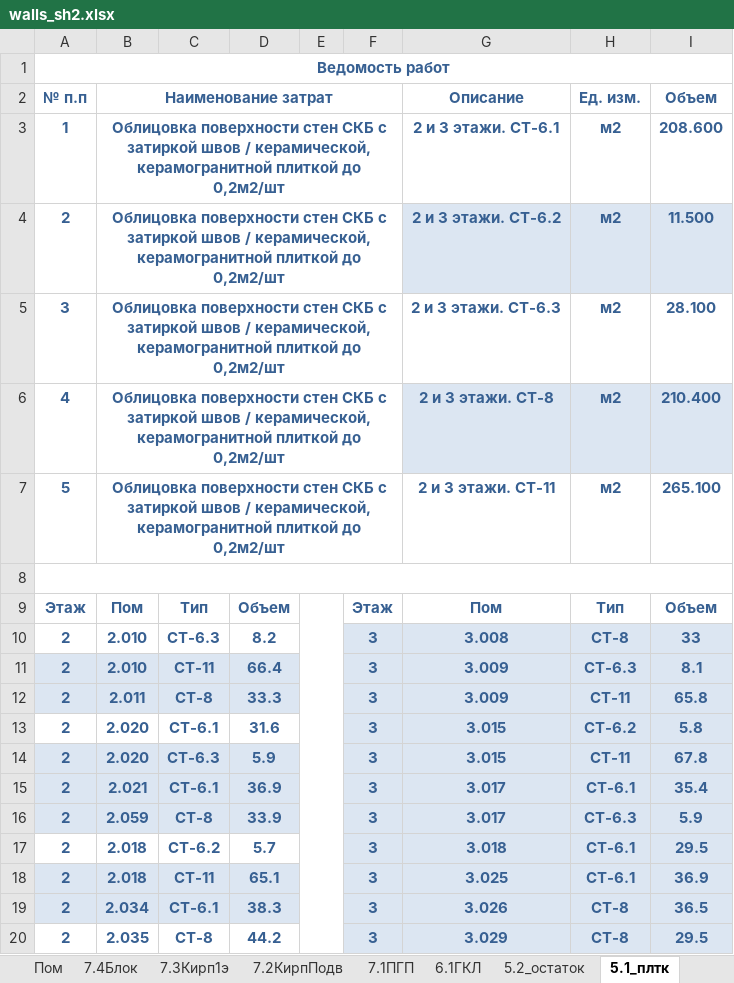
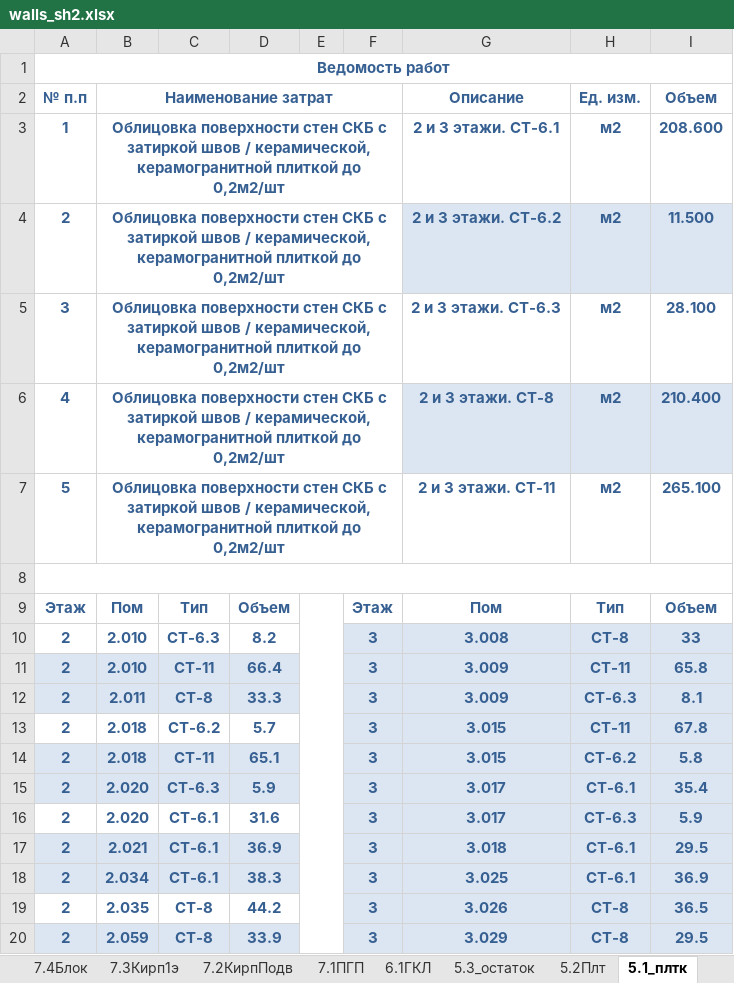
Before and after one commit to Ankkord/projects_schools-school_1-, an Excel workbook: school_2/1) walls/walls_sh2.xlsx, sheet 5.1_плтк, drawn as a sheet; values as stored, in another font and other column widths than the file's, no borders; table styles not drawn; removed rows and columns are numbered as before the commit, all else as after; the diff names each change by its address in the sheet, - before the commit and + after, or states it on an @@ line.

```diff
--- a/school_2/1) walls/walls_sh2.xlsx (sheet 5.1_плтк)
+++ b/school_2/1) walls/walls_sh2.xlsx (sheet 5.1_плтк)
-sheet tab: 5.2_остаток
+sheet tab: 5.3_остаток
+sheet tab: 5.2Плт
-H11 (Ед. изм.): СТ-6.3
+H11 (Ед. изм.): СТ-11
-I11 (Объем): 8.1
+I11 (Объем): 65.8
-H12 (Ед. изм.): СТ-11
+H12 (Ед. изм.): СТ-6.3
-I12 (Объем): 65.8
+I12 (Объем): 8.1
-row 13: 2 | 2.020 | СТ-6.1 | 31.6 |  | 3 | 3.015 | СТ-6.2 | 5.8
-A13:D13 fill: #DCE6F2
+A13:D13 fill: none
-B13 (Наименование затрат): 2.020
+B13 (Наименование затрат): 2.018
-C13: СТ-6.3
+C13: СТ-6.2
-D13: 5.9
+D13: 5.7
+row 14: 2 | 2.018 | СТ-11 | 65.1 |  | 3 | 3.015 | СТ-6.2 | 5.8
-B15 (Наименование затрат): 2.021
+B15 (Наименование затрат): 2.020
-C15: СТ-6.1
+C15: СТ-6.3
-D15: 36.9
+D15: 5.9
-A16:D16 fill: #DCE6F2
+A16:D16 fill: none
-B16 (Наименование затрат): 2.059
+B16 (Наименование затрат): 2.020
-C16: СТ-8
+C16: СТ-6.1
-D16: 33.9
+D16: 31.6
-A17:D17 fill: none
+A17:D17 fill: #DCE6F2
-B17 (Наименование затрат): 2.018
+B17 (Наименование затрат): 2.021
-C17: СТ-6.2
+C17: СТ-6.1
-D17: 5.7
+D17: 36.9
-B18 (Наименование затрат): 2.018
+B18 (Наименование затрат): 2.034
-C18: СТ-11
+C18: СТ-6.1
-D18: 65.1
+D18: 38.3
-A19:D19 fill: #DCE6F2
+A19:D19 fill: none
-B19 (Наименование затрат): 2.034
+B19 (Наименование затрат): 2.035
-C19: СТ-6.1
+C19: СТ-8
-D19: 38.3
+D19: 44.2
-A20:D20 fill: none
+A20:D20 fill: #DCE6F2
-B20 (Наименование затрат): 2.035
+B20 (Наименование затрат): 2.059
-D20: 44.2
+D20: 33.9
```
Also changed, not shown: sheet 5.3_остаток, sheet 10.3отк, other sheet tabs, formulas that keep their value, hospital/стены/hospital-walls.xlsx, kronshtatsky/пол/пол таблицы.xlsx, 31 other files.
